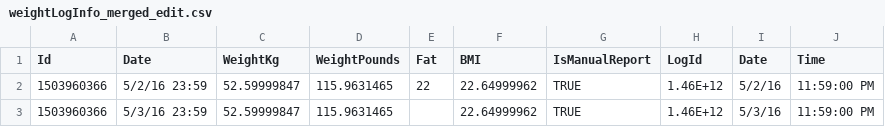
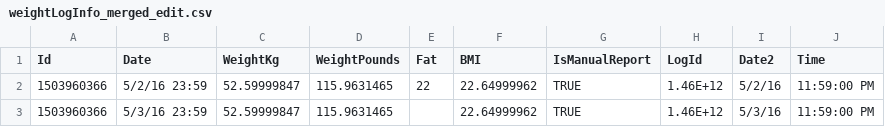
Before and after one commit to sverma1012/google_capstone, a CSV file: Data/Importable Data/weightLogInfo_merged_edit.csv, drawn as a sheet; only a part is shown.

Commit message:
import datasets.

```diff
--- a/Data/Importable Data/weightLogInfo_merged_edit.csv
+++ b/Data/Importable Data/weightLogInfo_merged_edit.csv
@@ -1,2 +1,2 @@
-Id,Date,WeightKg,WeightPounds,Fat,BMI,IsManualReport,LogId,Date,Time
+Id,Date,WeightKg,WeightPounds,Fat,BMI,IsManualReport,LogId,Date2,Time
 1503960366,5/2/16 23:59,52.59999847,115.9631465,22,22.64999962,TRUE,1.46E+12,5/2/16,11:59:00 PM
```
Also changed, not shown: 3 other files.
